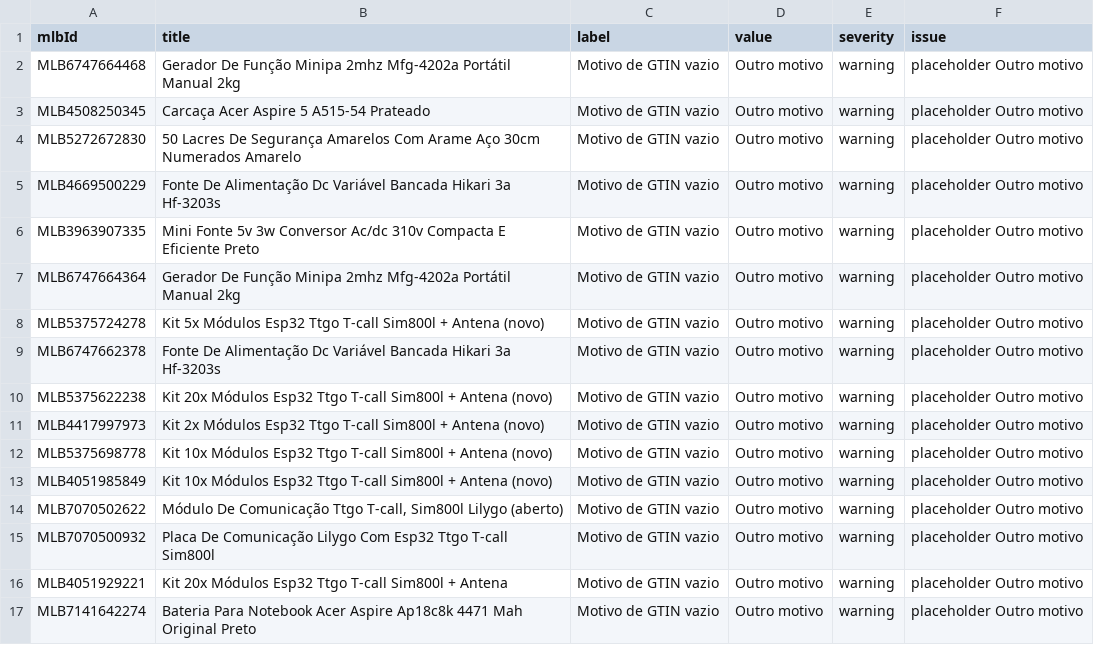
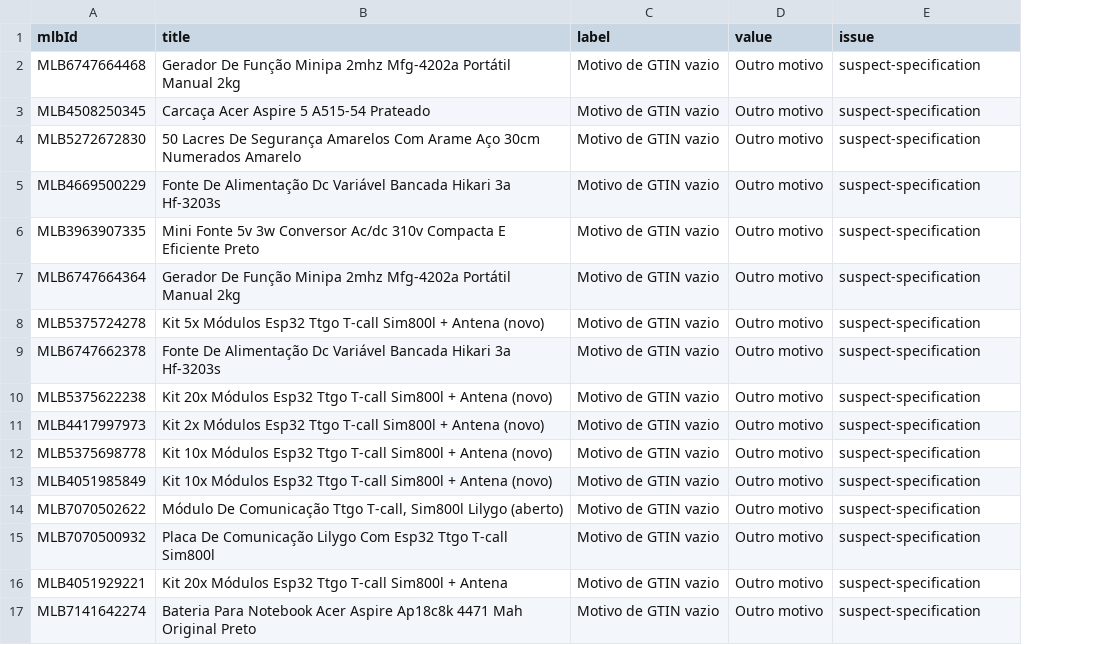
Before and after one commit to luscaarmstrong1/omegaimports-catalogo, a CSV file: reports/specification-issues.csv, drawn as a sheet; removed rows and columns are numbered as before the commit, all else as after; the diff names each change by its address in the sheet, - before the commit and + after, or states it on an @@ line.

```diff
--- a/reports/specification-issues.csv
+++ b/reports/specification-issues.csv
-column E (severity), rows 2-17: all warning
-E2:E17 (issue): placeholder Outro motivo
+E2:E17 (issue): suspect-specification
```
Also changed, not shown: reports/auditoria-produtos.csv, reports/catalog.csv, 28 other files.
